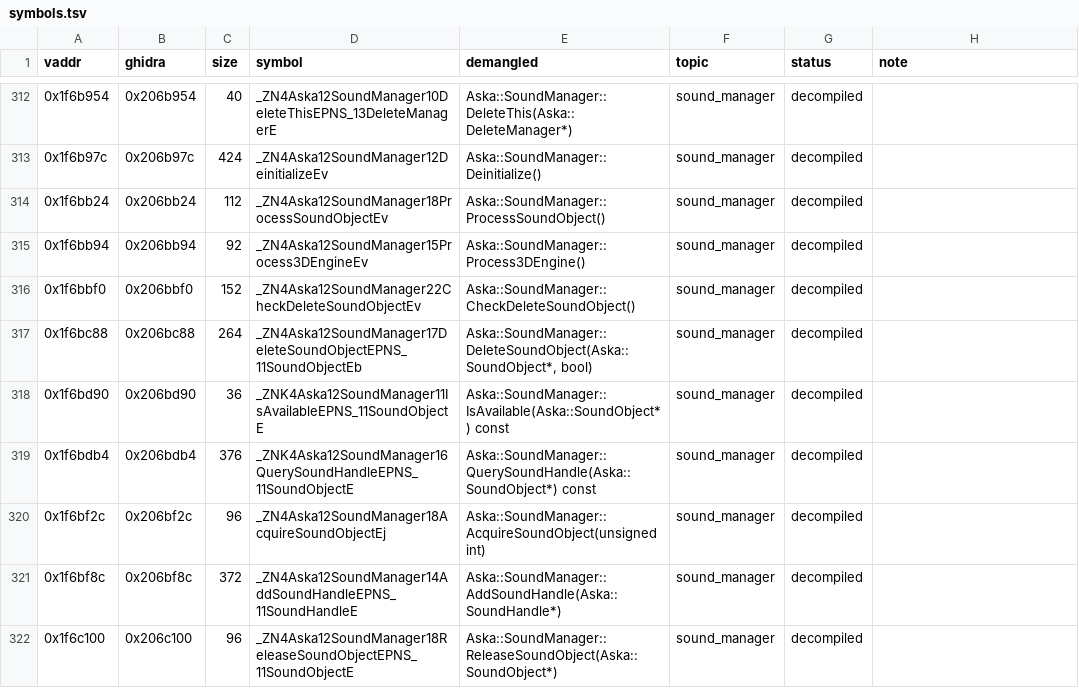
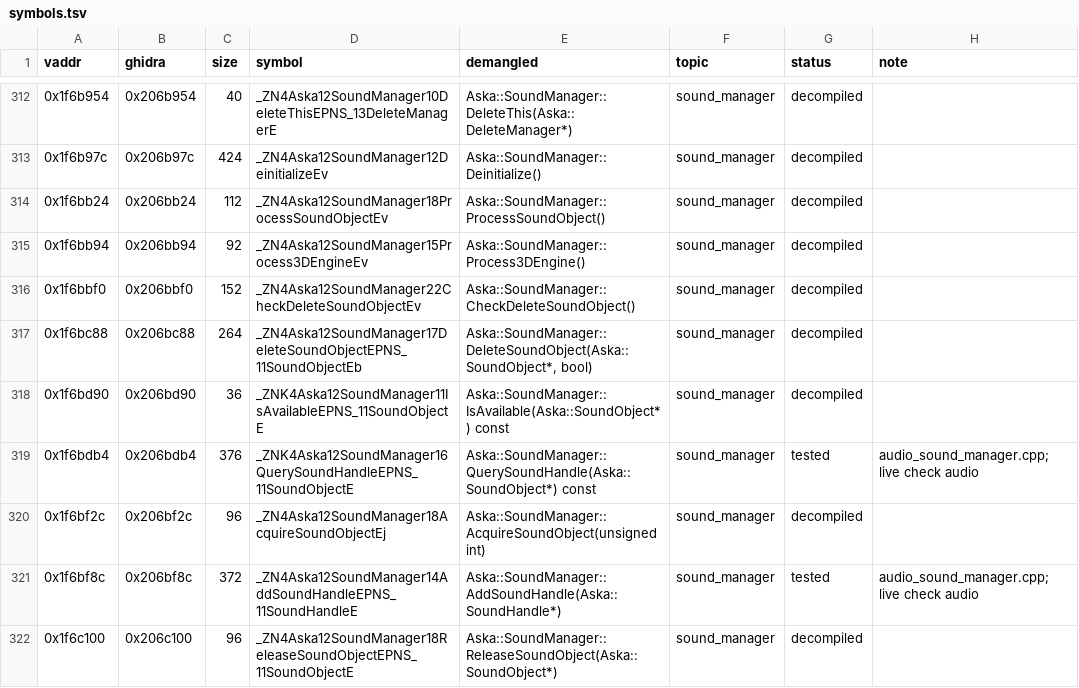
Before and after one commit to e45lee/star-ocean-anamesis-native, a TSV file: port/decomp/audio/symbols.tsv, drawn as a sheet; only a part is shown, gaps mark what is left out; the diff covers the shown part only.

```diff
--- a/port/decomp/audio/symbols.tsv
+++ b/port/decomp/audio/symbols.tsv
@@ -318,5 +318,5 @@ vaddr	ghidra	size	symbol	demangled	topic	status	note
 0x1f6bd90	0x206bd90	36	_ZNK4Aska12SoundManager11IsAvailableEPNS_11SoundObjectE	Aska::SoundManager::IsAvailable(Aska::SoundObject*) const	sound_manager	decompiled	
-0x1f6bdb4	0x206bdb4	376	_ZNK4Aska12SoundManager16QuerySoundHandleEPNS_11SoundObjectE	Aska::SoundManager::QuerySoundHandle(Aska::SoundObject*) const	sound_manager	decompiled	
+0x1f6bdb4	0x206bdb4	376	_ZNK4Aska12SoundManager16QuerySoundHandleEPNS_11SoundObjectE	Aska::SoundManager::QuerySoundHandle(Aska::SoundObject*) const	sound_manager	tested	audio_sound_manager.cpp; live check audio
 0x1f6bf2c	0x206bf2c	96	_ZN4Aska12SoundManager18AcquireSoundObjectEj	Aska::SoundManager::AcquireSoundObject(unsigned int)	sound_manager	decompiled	
-0x1f6bf8c	0x206bf8c	372	_ZN4Aska12SoundManager14AddSoundHandleEPNS_11SoundHandleE	Aska::SoundManager::AddSoundHandle(Aska::SoundHandle*)	sound_manager	decompiled	
+0x1f6bf8c	0x206bf8c	372	_ZN4Aska12SoundManager14AddSoundHandleEPNS_11SoundHandleE	Aska::SoundManager::AddSoundHandle(Aska::SoundHandle*)	sound_manager	tested	audio_sound_manager.cpp; live check audio
 0x1f6c100	0x206c100	96	_ZN4Aska12SoundManager18ReleaseSoundObjectEPNS_11SoundObjectE	Aska::SoundManager::ReleaseSoundObject(Aska::SoundObject*)	sound_manager	decompiled	
```
Also changed, not shown: 38 edited cells elsewhere in this file, 10 other files.
